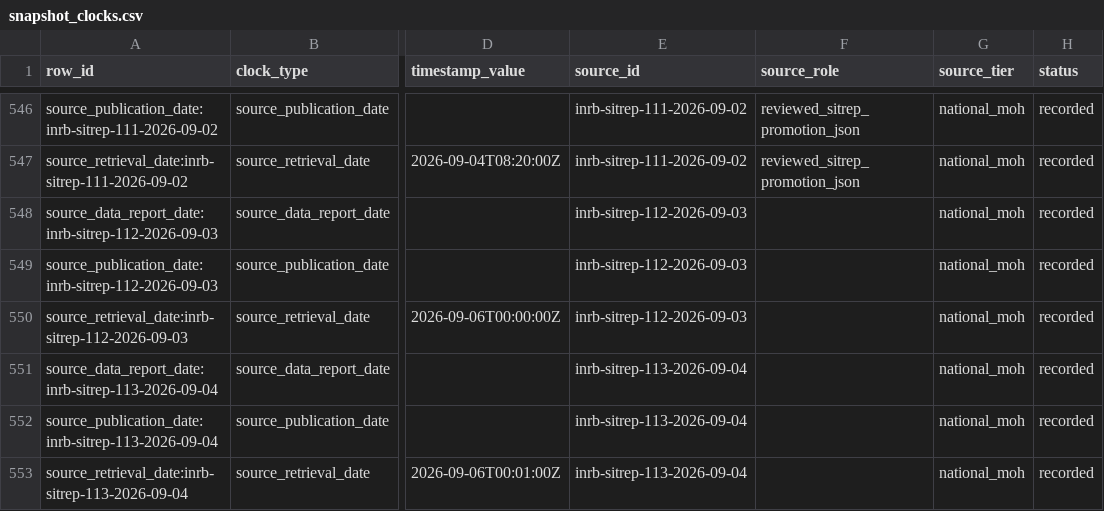
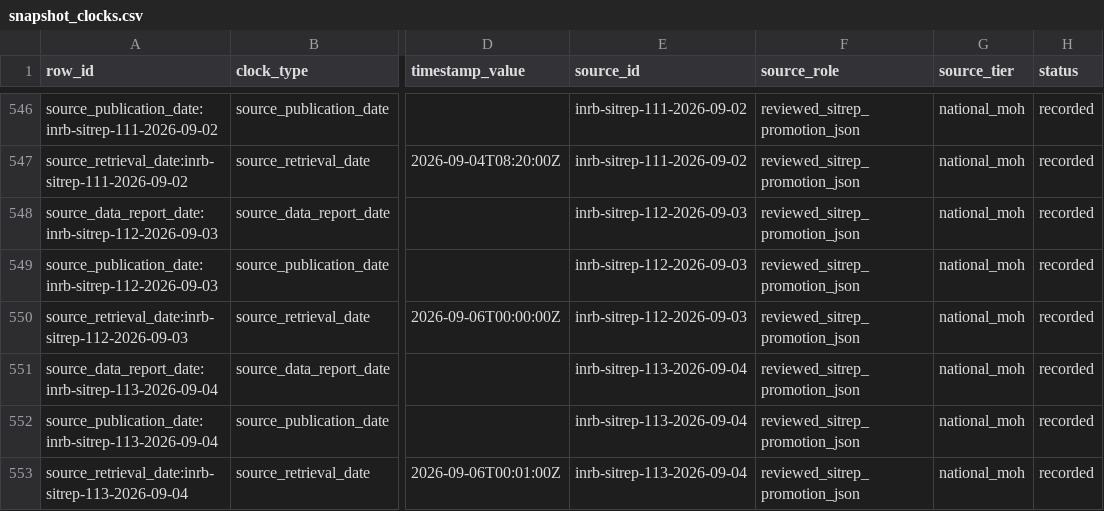
Before and after one commit to ArcedeDev/bdbv-2026-lovs, a CSV file: deliverables/public-health-dataset/snapshot_clocks.csv, drawn as a sheet; only a part is shown, gaps mark what is left out; the diff names each change by its address in the sheet, - before the commit and + after, or states it on an @@ line.

Commit message:
fix(bdbv): restore the SitRep 112 and 113 manifest figure payloads (#52)
Both new manifest entries shipped with a three-key normalized_content stub
(data_as_of, review_state, sitrep_number) where the SitRep 111 entry carries
forty. The entire promotion figure payload was missing, so the public dataset
exported the SitRep 113 headline while carrying no SitRep 112 or 113
source-attributed rows at all.

The LOVS release gates did not catch this because none of them read the archive
entries' figures; the website publisher does, and refused the sync with "Uganda
anchor unavailable for inrb-sitrep-112-2026-09-03: the manifest entry carries no
country_scope_confirmed_uganda_anchor". That refusal is the gate working.

Rebuilds both entries the way the SitRep 111 entry is built: promotion figures
carried FLAT in normalized_content, never nested under a figures key, plus the
ten provenance meta keys (evidence chain ids, source pdf url and publication
timestamp, review status, printed zone-row count, zone-attributed confirmed
total, and the 24-hour confirmed-death movement).

Regenerating the dataset adds 168 rows each to reported_counts.csv and
timeline.csv, which are the SitRep 112 and 113 source metrics that were silently
absent. Spot-checked against the printed editions: SitRep 112 isolation 738,
contact follow-up 88.5%, community deaths 17, Ituri care 434 patients for 978
beds at 44.4%.

SitRep 112 and 113 promotions carry care_capacity_ituri as a top-level figure
where SitRep 111 kept it only under operational_tables, so the rebuilt entries
hold 41 keys rather than 40. That is a superset, not a drift.

```diff
--- a/deliverables/public-health-dataset/snapshot_clocks.csv
+++ b/deliverables/public-health-dataset/snapshot_clocks.csv
-F548:F553 (source_role): (empty)
+F548:F553 (source_role): reviewed_sitrep_promotion_json
```
Also changed, not shown: 6 other files.
